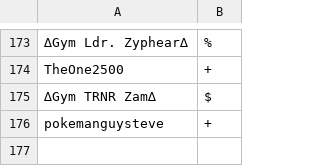
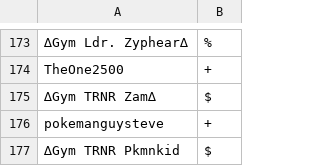
Before and after one commit to Sora-League/Pokemon-Showdown, a CSV file: config/usergroups.csv, drawn as a sheet; only a part is shown, gaps mark what is left out; the diff names each change by its address in the sheet, - before the commit and + after, or states it on an @@ line.

Commit message:
usergroups

```diff
--- a/config/usergroups.csv
+++ b/config/usergroups.csv
+row 177: ∆Gym TRNR Pkmnkid | $
```
